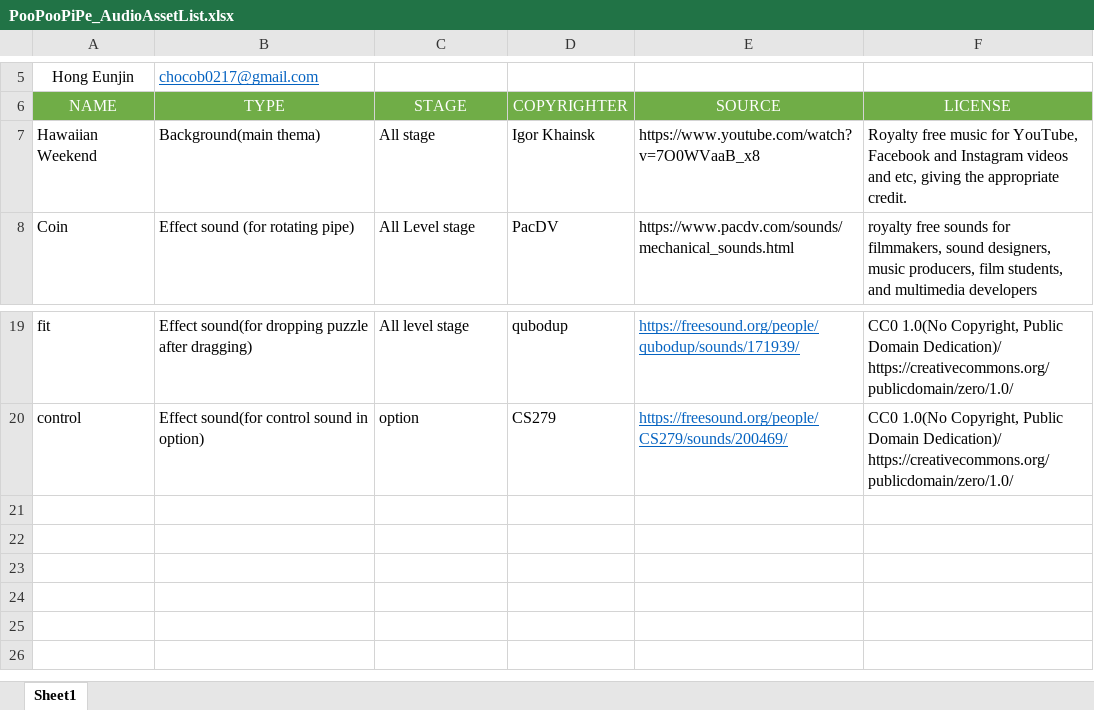
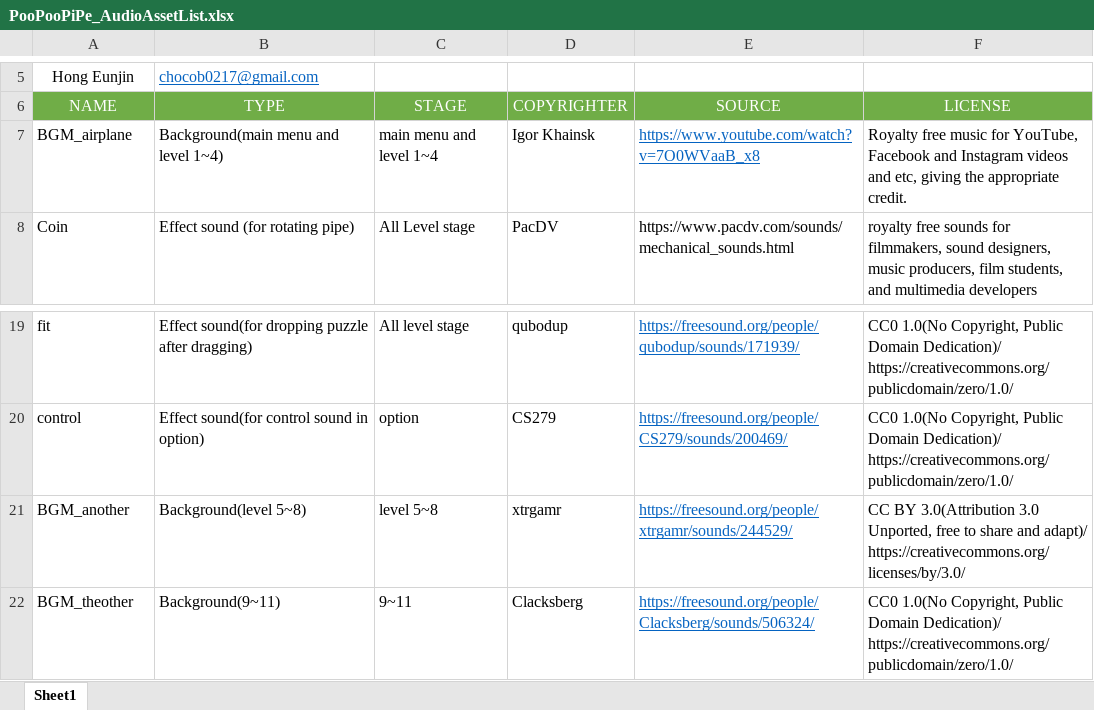
Before and after one commit to joohyeson/PooPooPipe, an Excel workbook: GUGUENGINE/Submission/poopoopipe_audio/PooPooPiPe_AudioAssetList.xlsx, sheet Sheet1, drawn as a sheet; only a part is shown, gaps mark what is left out; values as stored, in another font and other column widths than the file's, no borders; the diff names each change by its address in the sheet, - before the commit and + after, or states it on an @@ line.

```diff
--- a/GUGUENGINE/Submission/poopoopipe_audio/PooPooPiPe_AudioAssetList.xlsx (sheet Sheet1)
+++ b/GUGUENGINE/Submission/poopoopipe_audio/PooPooPiPe_AudioAssetList.xlsx (sheet Sheet1)
-A7 (NAME): Hawaiian Weekend
+A7 (NAME): BGM_airplane
-B7 (TYPE): Background(main thema)
+B7 (TYPE): Background(main menu and level 1~4)
-C7 (STAGE): All stage
+C7 (STAGE): main menu and level 1~4
@@ E7 underline: off → on, text colour: black → #0563C1 @@
+row 21: BGM_another | Background(level 5~8) | level 5~8 | xtrgamr | https://freesound.org/people/xtrgamr/sounds/244529/ | CC BY 3.0(Attribution 3.0 Unported, free to share and adapt)/ https://creativecommons.org/licenses/by/3.0/
+row 22: BGM_theother | Background(9~11) | 9~11 | Clacksberg | https://freesound.org/people/Clacksberg/sounds/506324/ | CC0 1.0(No Copyright, Public Domain Dedication)/ https://creativecommons.org/publicdomain/zero/1.0/
```
Also changed, not shown: 16 other files.
